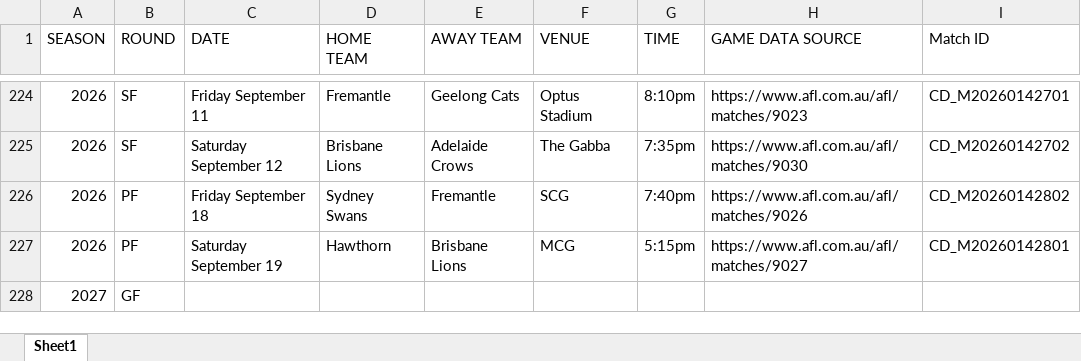
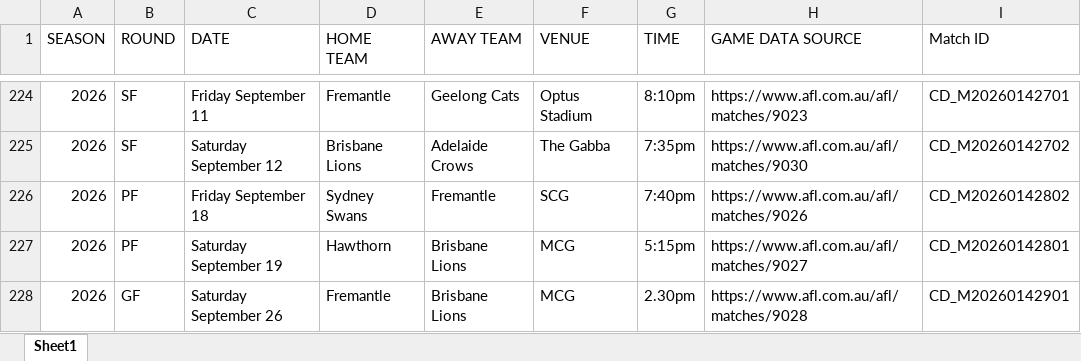
Before and after one commit to Pentyum777/Fantasy-Pairs-and-Weekend-Quads, an Excel workbook: railway-backend/afl_fixtures_2026.xlsx, sheet Sheet1, drawn as a sheet; only a part is shown, gaps mark what is left out; values as stored, in another font and other column widths than the file's, no borders; conditional formats not drawn; removed rows and columns are numbered as before the commit, all else as after; the diff names each change by its address in the sheet, - before the commit and + after, or states it on an @@ line.

Commit message:
Source update

```diff
--- a/railway-backend/afl_fixtures_2026.xlsx (sheet Sheet1)
+++ b/railway-backend/afl_fixtures_2026.xlsx (sheet Sheet1)
-row 228: 2027 | GF
+row 228: 2026 | GF | Saturday September 26 | Fremantle | Brisbane Lions | MCG | 2.30pm | https://www.afl.com.au/afl/matches/9028 | CD_M20260142901
```
Also changed, not shown: assets/afl_fixtures_2026.xlsx, docs/assets/assets/afl_fixtures_2026.xlsx, 4 other files.
